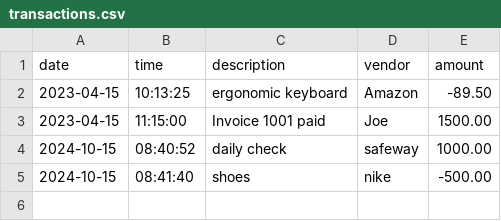
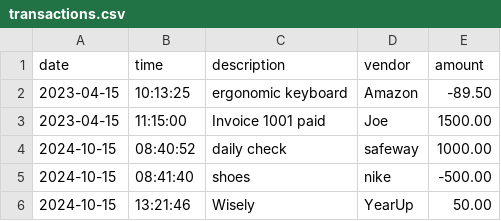
Before and after one commit to joe-bor/AccountingLedger, a CSV file: transactions.csv, drawn as a sheet; the diff names each change by its address in the sheet, - before the commit and + after, or states it on an @@ line.

```diff
--- a/transactions.csv
+++ b/transactions.csv
+row 6: 2024-10-15 | 13:21:46 | Wisely | YearUp | 50.00
```
Also changed, not shown: 1 other file.
